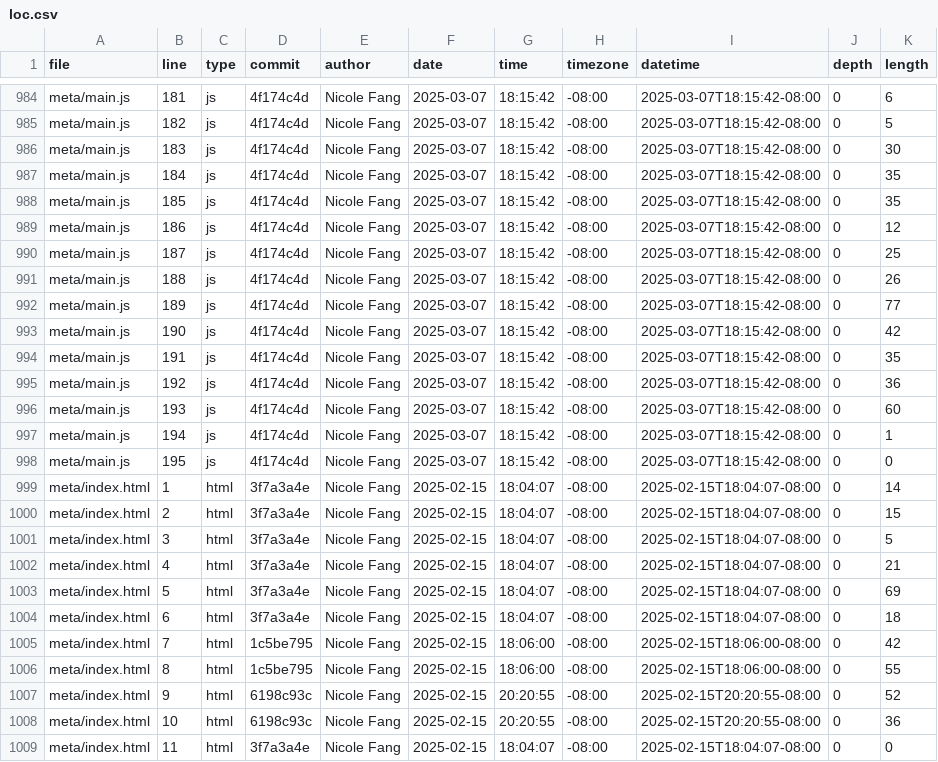
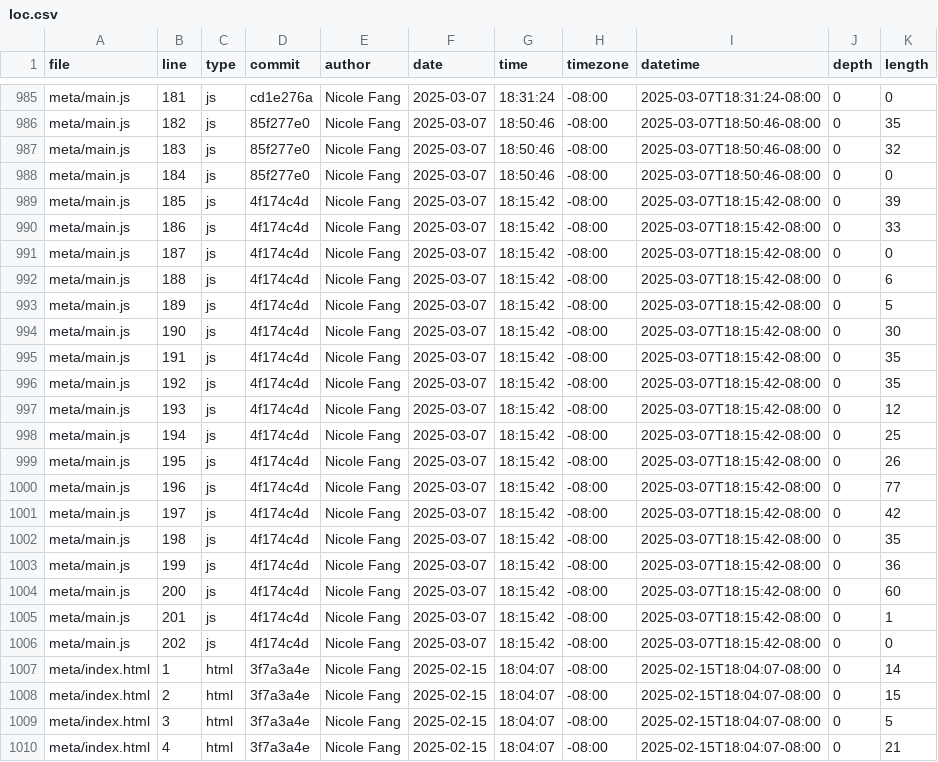
Before and after one commit to Yaf008/portfolio, a CSV file: meta/loc.csv, drawn as a sheet; only a part is shown, gaps mark what is left out; the shorter side is filled out with more unchanged rows; addresses are those after the commit; the diff covers the shown part only; the diff names each change by its address in the sheet, - before the commit and + after, or states it on an @@ line.

```diff
--- a/meta/loc.csv
+++ b/meta/loc.csv
-D985 (commit): 4f174c4d
+D985 (commit): cd1e276a
-G985 (time): 18:15:42
+G985 (time): 18:31:24
-I985 (datetime): 2025-03-07T18:15:42-08:00
+I985 (datetime): 2025-03-07T18:31:24-08:00
-K985 (length): 6
+K985 (length): 0
-D986:D988 (commit): 4f174c4d
+D986:D988 (commit): 85f277e0
-G986:G988 (time): 18:15:42
+G986:G988 (time): 18:50:46
-I986:I988 (datetime): 2025-03-07T18:15:42-08:00
+I986:I988 (datetime): 2025-03-07T18:50:46-08:00
-K986 (length): 5
+K986 (length): 35
-K987 (length): 30
+K987 (length): 32
-K988 (length): 35
+K988 (length): 0
-K989 (length): 35
+K989 (length): 39
-K990 (length): 12
+K990 (length): 33
-K991 (length): 25
+K991 (length): 0
-K992 (length): 26
+K992 (length): 6
-K993 (length): 77
+K993 (length): 5
-K994 (length): 42
+K994 (length): 30
-K996 (length): 36
+K996 (length): 35
-K997 (length): 60
+K997 (length): 12
-K998 (length): 1
+K998 (length): 25
-K999 (length): 0
+K999 (length): 26
+row 1000: meta/main.js | 196 | js | 4f174c4d | Nicole Fang | 2025-03-07 | 18:15:42 | -08:00 | 2025-03-07T18:15:42-08:00 | 0 | 77
+row 1001: meta/main.js | 197 | js | 4f174c4d | Nicole Fang | 2025-03-07 | 18:15:42 | -08:00 | 2025-03-07T18:15:42-08:00 | 0 | 42
+row 1002: meta/main.js | 198 | js | 4f174c4d | Nicole Fang | 2025-03-07 | 18:15:42 | -08:00 | 2025-03-07T18:15:42-08:00 | 0 | 35
+row 1003: meta/main.js | 199 | js | 4f174c4d | Nicole Fang | 2025-03-07 | 18:15:42 | -08:00 | 2025-03-07T18:15:42-08:00 | 0 | 36
+row 1004: meta/main.js | 200 | js | 4f174c4d | Nicole Fang | 2025-03-07 | 18:15:42 | -08:00 | 2025-03-07T18:15:42-08:00 | 0 | 60
+row 1005: meta/main.js | 201 | js | 4f174c4d | Nicole Fang | 2025-03-07 | 18:15:42 | -08:00 | 2025-03-07T18:15:42-08:00 | 0 | 1
+row 1006: meta/main.js | 202 | js | 4f174c4d | Nicole Fang | 2025-03-07 | 18:15:42 | -08:00 | 2025-03-07T18:15:42-08:00 | 0 | 0
```
Also changed, not shown: 1 added row and 68 edited cells elsewhere in this file.
